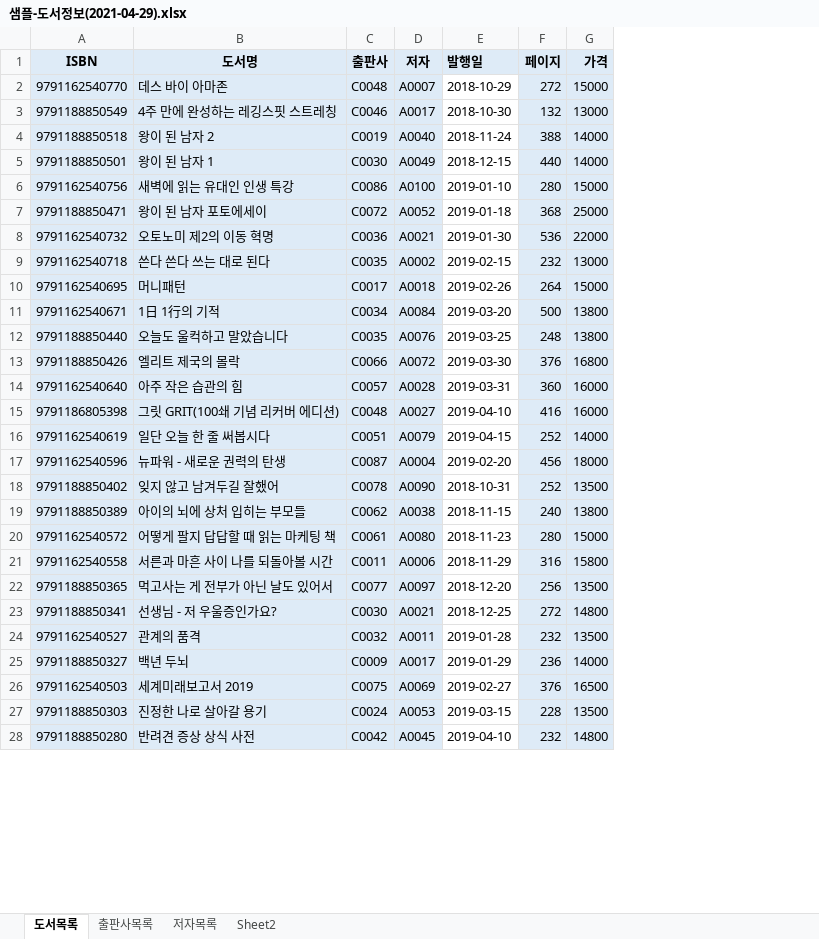
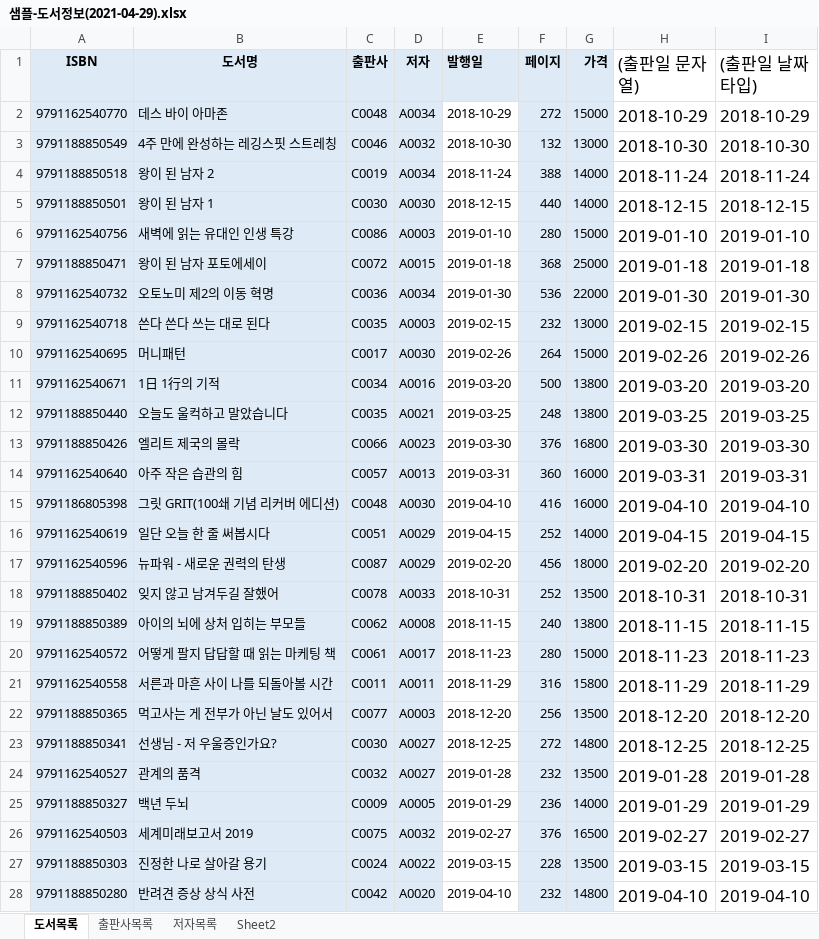
Before and after one commit to rudgjs8080/2021_04_DBMS, an Excel workbook: 도서대여 프로젝트/샘플-도서정보(2021-04-29).xlsx, sheet 도서목록, drawn as a sheet; only a part is shown; values as stored, in another font and other column widths than the file's, no borders; the diff covers the shown part only; the diff names each change by its address in the sheet, - before the commit and + after, or states it on an @@ line.

```diff
--- a/도서대여 프로젝트/샘플-도서정보(2021-04-29).xlsx (sheet 도서목록)
+++ b/도서대여 프로젝트/샘플-도서정보(2021-04-29).xlsx (sheet 도서목록)
+column H ((출판일 문자열)), rows 2-28: 2018-10-29 | 2018-10-30 | 2018-11-24 | 2018-12-15 | 2019-01-10 | 2019-01-18 | 2019-01-30 | 2019-02-15 | 2019-02-26 | 2019-03-20 | 2019-03-25 | 2019-03-30 | 2019-03-31 | 2019-04-10 | 2019-04-15 | 2019-02-20 | 2018-10-31 | 2018-11-15 | 2018-11-23 | 2018-11-29 | 2018-12-20 | 2018-12-25 | 2019-01-28 | 2019-01-29 | 2019-02-27 | 2019-03-15 | 2019-04-10
+column I ((출판일 날짜타입)), rows 2-28: 2018-10-29 | 2018-10-30 | 2018-11-24 | 2018-12-15 | 2019-01-10 | 2019-01-18 | 2019-01-30 | 2019-02-15 | 2019-02-26 | 2019-03-20 | 2019-03-25 | 2019-03-30 | 2019-03-31 | 2019-04-10 | 2019-04-15 | 2019-02-20 | 2018-10-31 | 2018-11-15 | 2018-11-23 | 2018-11-29 | 2018-12-20 | 2018-12-25 | 2019-01-28 | 2019-01-29 | 2019-02-27 | 2019-03-15 | 2019-04-10
-D2 (저자): A0007
+D2 (저자): A0034
-D3 (저자): A0017
+D3 (저자): A0032
-D4 (저자): A0040
+D4 (저자): A0034
-D5 (저자): A0049
+D5 (저자): A0030
-D6 (저자): A0100
+D6 (저자): A0003
-D7 (저자): A0052
+D7 (저자): A0015
-D8 (저자): A0021
+D8 (저자): A0034
-D9 (저자): A0002
+D9 (저자): A0003
-D10 (저자): A0018
+D10 (저자): A0030
-D11 (저자): A0084
+D11 (저자): A0016
-D12 (저자): A0076
+D12 (저자): A0021
-D13 (저자): A0072
+D13 (저자): A0023
-D14 (저자): A0028
+D14 (저자): A0013
-D15 (저자): A0027
+D15 (저자): A0030
-D16 (저자): A0079
+D16 (저자): A0029
-D17 (저자): A0004
+D17 (저자): A0029
-D18 (저자): A0090
+D18 (저자): A0033
-D19 (저자): A0038
+D19 (저자): A0008
-D20 (저자): A0080
+D20 (저자): A0017
-D21 (저자): A0006
+D21 (저자): A0011
-D22 (저자): A0097
+D22 (저자): A0003
-D23 (저자): A0021
+D23 (저자): A0027
-D24 (저자): A0011
+D24 (저자): A0027
-D25 (저자): A0017
+D25 (저자): A0005
-D26 (저자): A0069
+D26 (저자): A0032
-D27 (저자): A0053
+D27 (저자): A0022
-D28 (저자): A0045
+D28 (저자): A0020
```
Also changed, not shown: 3 edited cells elsewhere in this sheet, sheet Sheet2, 5 other files.
